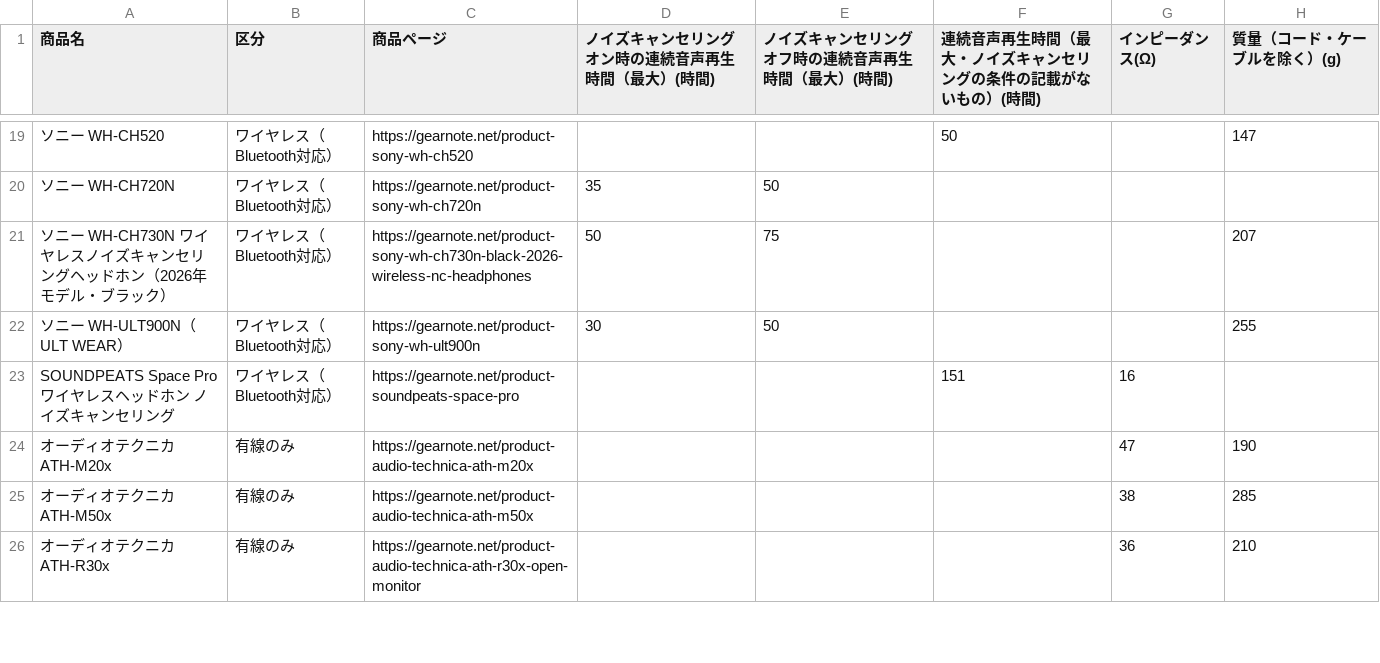
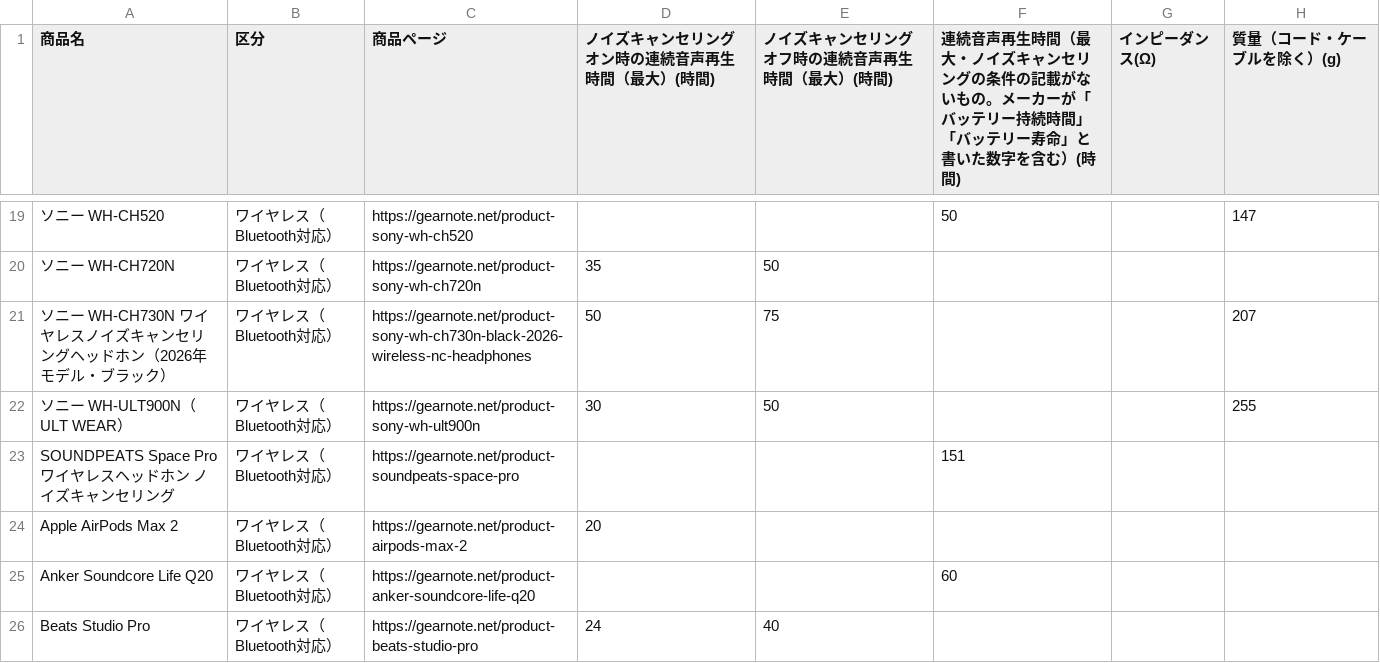
Before and after one commit to gearnote/gearnote-site, a CSV file: data-headphone.csv, drawn as a sheet; only a part is shown, gaps mark what is left out; the shorter side is filled out with more unchanged rows; the diff covers the shown part only; the diff names each change by its address in the sheet, - before the commit and + after, or states it on an @@ line.

```diff
--- a/data-headphone.csv
+++ b/data-headphone.csv
-F1: …ないもの）(時間…
+F1: …ないもの。メーカーが「バッテリー持続時間」「バッテリー寿命」と書いた数字を含む）(時間…
-G23 (インピーダンス(Ω)): 16
+G23 (インピーダンス(Ω)): (empty)
+row 24: Apple AirPods Max 2 | ワイヤレス（Bluetooth対応） | https://gearnote.net/product-airpods-max-2 | 20
+row 25: Anker Soundcore Life Q20 | ワイヤレス（Bluetooth対応） | https://gearnote.net/product-anker-soundcore-life-q20 |  |  | 60
+row 26: Beats Studio Pro | ワイヤレス（Bluetooth対応） | https://gearnote.net/product-beats-studio-pro | 24 | 40
```
Also changed, not shown: 4 added rows and 5 edited cells elsewhere in this file, data-circulator-fan.csv, data-earbuds.csv, 34 other files.
